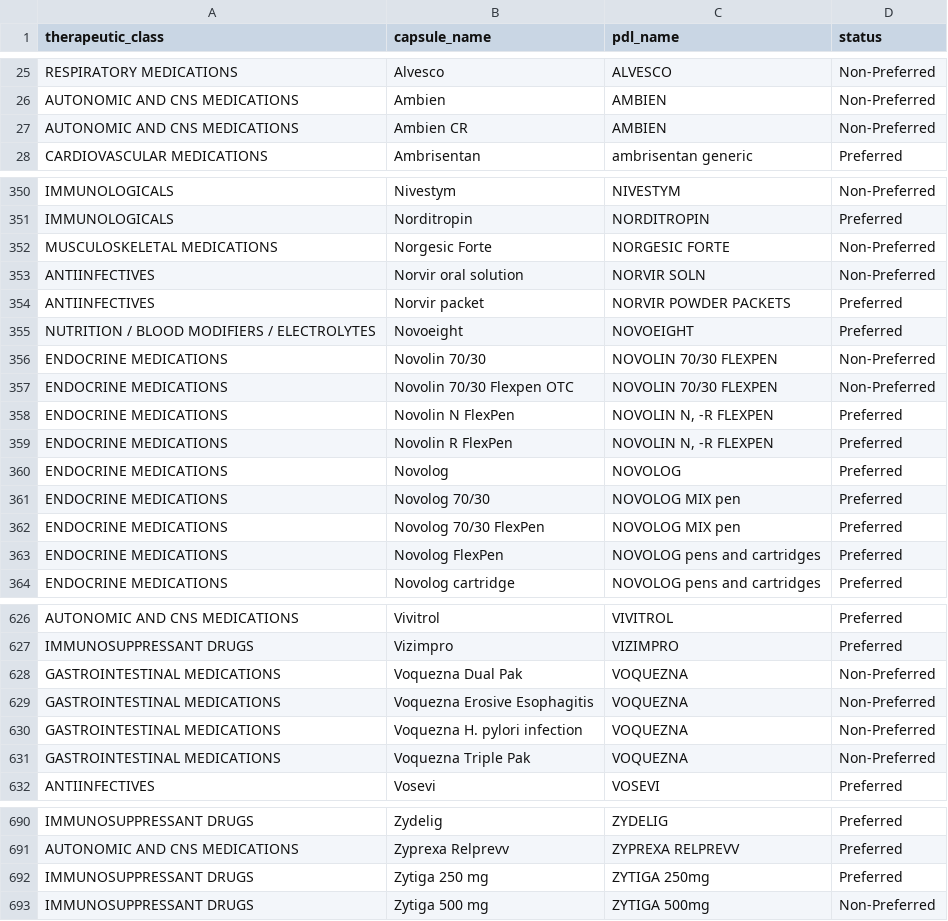
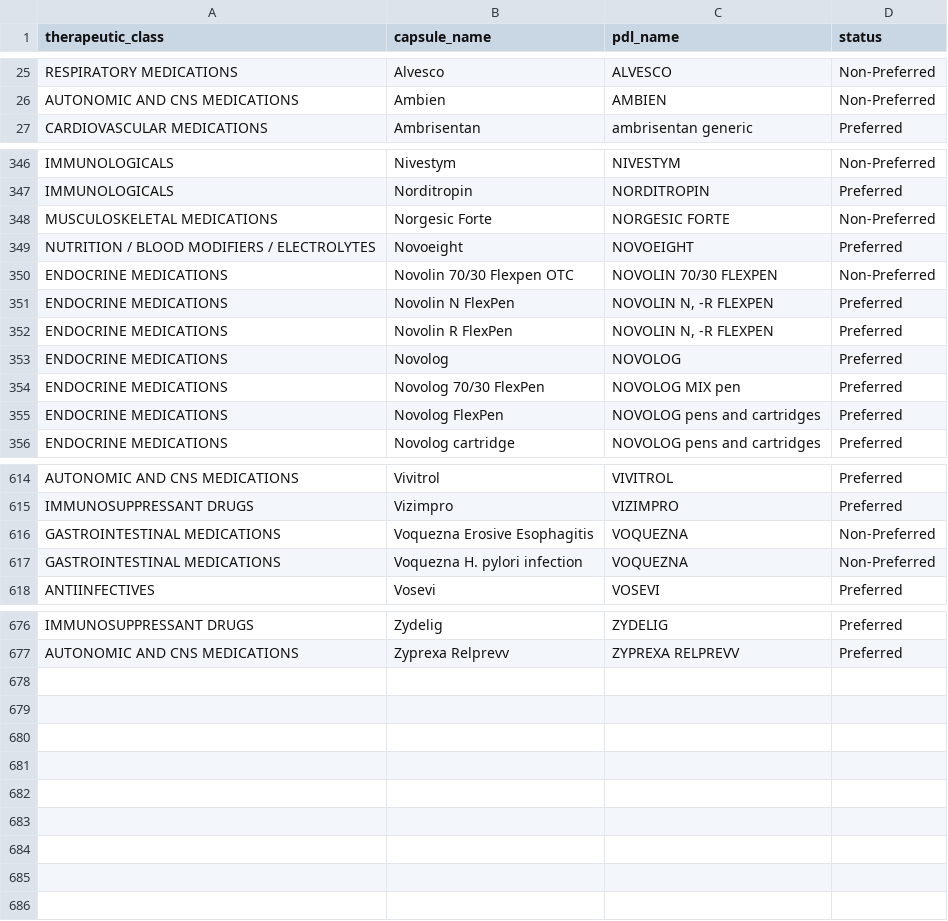
Before and after one commit to hgarrison-artia/PDL_Scraper, a CSV file: GA/GA_clinical_output_data.csv, drawn as a sheet; only a part is shown, gaps mark what is left out; the diff covers the shown part only; the diff names each change by its address in the sheet, - before the commit and + after, or states it on an @@ line.

```diff
--- a/GA/GA_clinical_output_data.csv
+++ b/GA/GA_clinical_output_data.csv
-row 27: AUTONOMIC AND CNS MEDICATIONS | Ambien CR | AMBIEN | Non-Preferred
-row 353: ANTIINFECTIVES | Norvir oral solution | NORVIR SOLN | Non-Preferred
-row 354: ANTIINFECTIVES | Norvir packet | NORVIR POWDER PACKETS | Preferred
-row 356: ENDOCRINE MEDICATIONS | Novolin 70/30 | NOVOLIN 70/30 FLEXPEN | Non-Preferred
-row 361: ENDOCRINE MEDICATIONS | Novolog 70/30 | NOVOLOG MIX pen | Preferred
-row 628: GASTROINTESTINAL MEDICATIONS | Voquezna Dual Pak | VOQUEZNA | Non-Preferred
-row 631: GASTROINTESTINAL MEDICATIONS | Voquezna Triple Pak | VOQUEZNA | Non-Preferred
-row 692: IMMUNOSUPPRESSANT DRUGS | Zytiga 250 mg | ZYTIGA 250mg | Preferred
-row 693: IMMUNOSUPPRESSANT DRUGS | Zytiga 500 mg | ZYTIGA 500mg | Non-Preferred
```
Also changed, not shown: 7 removed rows elsewhere in this file, GA/GA_banned_data.csv, GA/GA_clinical_skipped_data.csv, 3 other files.
